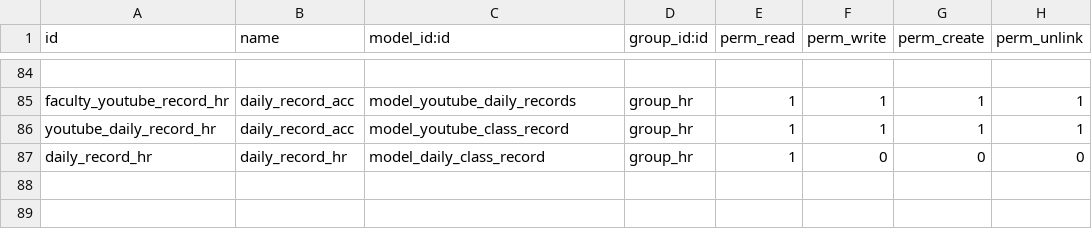
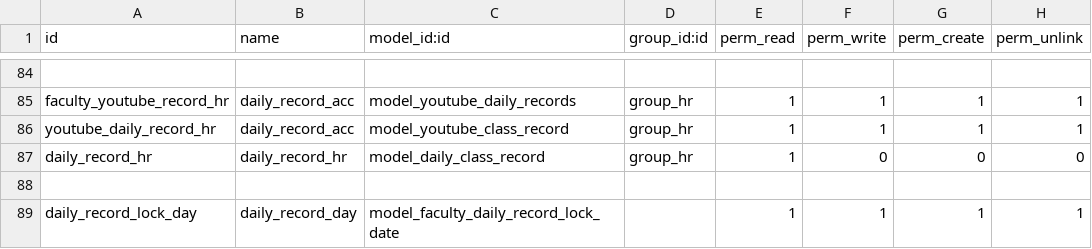
Before and after one commit to leomessim/Faculty, a CSV file: security/ir.model.access.csv, drawn as a sheet; only a part is shown, gaps mark what is left out.

Commit message:
daily class record locking

```diff
--- a/security/ir.model.access.csv
+++ b/security/ir.model.access.csv
@@ -87 +87,3 @@ youtube_daily_record_hr,daily_record_acc,model_youtube_class_record,group_hr,1,1
 daily_record_hr,daily_record_hr,model_daily_class_record,group_hr,1,0,0,0
+
+daily_record_lock_day,daily_record_day,model_faculty_daily_record_lock_date,,1,1,1,1
```
Also changed, not shown: 8 other files.
